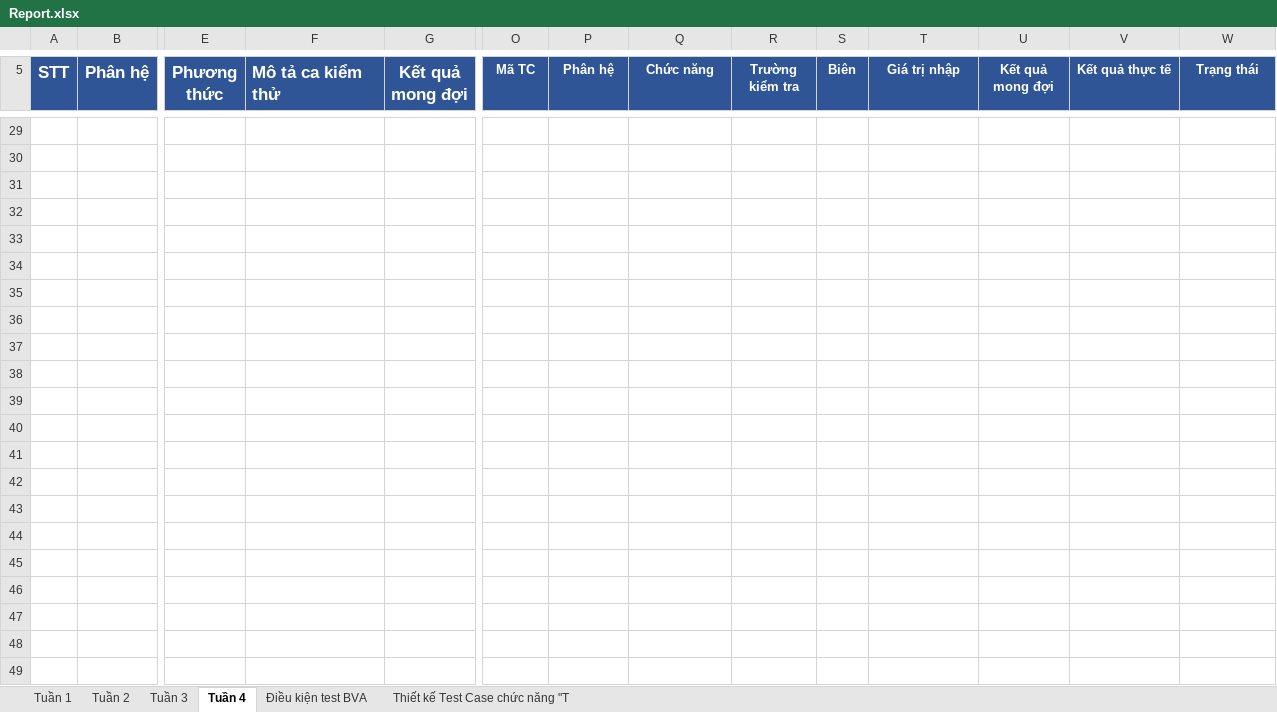
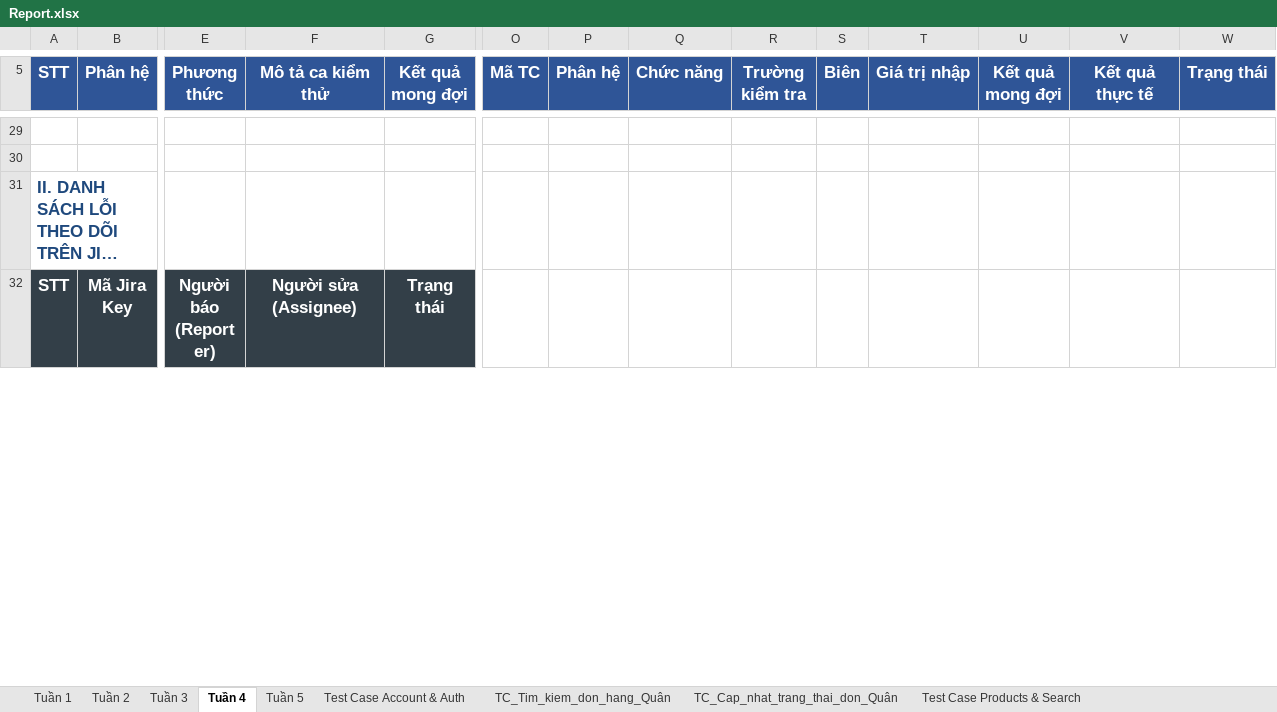
Before and after one commit to Huy09zhh/Kiem-chung-phan-mem, an Excel workbook: docs/Report.xlsx, sheet Tuần 4, drawn as a sheet; only a part is shown, gaps mark what is left out; the shorter side is filled out with more unchanged rows; long unchanged cells end in …; values as stored, in another font and other column widths than the file's, no borders; charts and pictures not drawn; rows hold the shown columns only; the diff covers the shown part only; the diff names each change by its address in the sheet, - before the commit and + after, or states it on an @@ line.

Commit message:
docs: cap nhat bao cao kiem thu Report.xlsx tuan 5

```diff
--- a/docs/Report.xlsx (sheet Tuần 4)
+++ b/docs/Report.xlsx (sheet Tuần 4)
-sheet tab: Điều kiện test BVA
+sheet tab: Tuần 5
-sheet tab: Thiết kế Test Case chức năng "T
+sheet tab: Test Case Account & Auth
+sheet tab: TC_Tim_kiem_don_hang_Quân
+sheet tab: TC_Cap_nhat_trang_thai_don_Quân
+sheet tab: Test Case Products & Search
-F5 alignment: left
+F5 alignment: center
@@ O5:W5 text size: larger @@
@@ column A (STT) renumbered in row 31 @@
-row 32: (empty)
-row 33: (empty)
-row 34: (empty)
-row 35: (empty)
-row 36: (empty)
-row 37: (empty)
-row 38: (empty)
-row 39: (empty)
-row 40: (empty)
-row 41: (empty)
-row 42: (empty)
-row 43: (empty)
-row 44: (empty)
-row 45: (empty)
-row 46: (empty)
-row 47: (empty)
-row 48: (empty)
-row 49: (empty)
```
Also changed, not shown: 12 removed rows, 4 edited cells and cell formats elsewhere in this sheet, sheet Test Case Account & Auth, sheet Tuần 5, sheet Tuần 3, sheet Tuần 2, other sheet tabs, charts or pictures.
